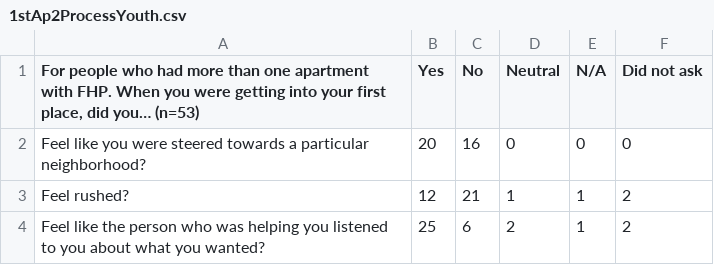
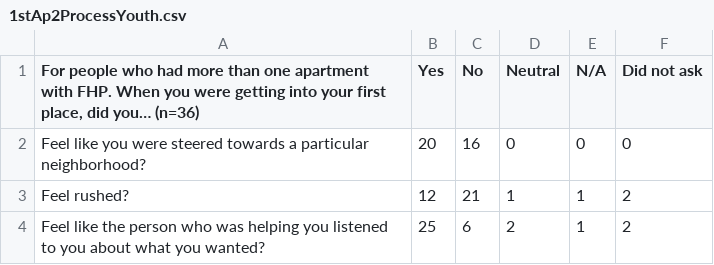
Before and after one commit to Amandanoelward/GitHubFHP_Repository, a CSV file: Housing/1stAp2ProcessYouth.csv, drawn as a sheet.

```diff
--- a/Housing/1stAp2ProcessYouth.csv
+++ b/Housing/1stAp2ProcessYouth.csv
@@ -1,2 +1,2 @@
-"For people who had more than one apartment with FHP. When you were getting into your first place, did you… (n=53) ",Yes,No,Neutral,N/A,Did not ask
+"For people who had more than one apartment with FHP. When you were getting into your first place, did you… (n=36) ",Yes,No,Neutral,N/A,Did not ask
 Feel like you were steered towards a particular neighborhood?,20,16,0,0,0
```
Also changed, not shown: Housing/1stAp2ProcessAdult.csv.
